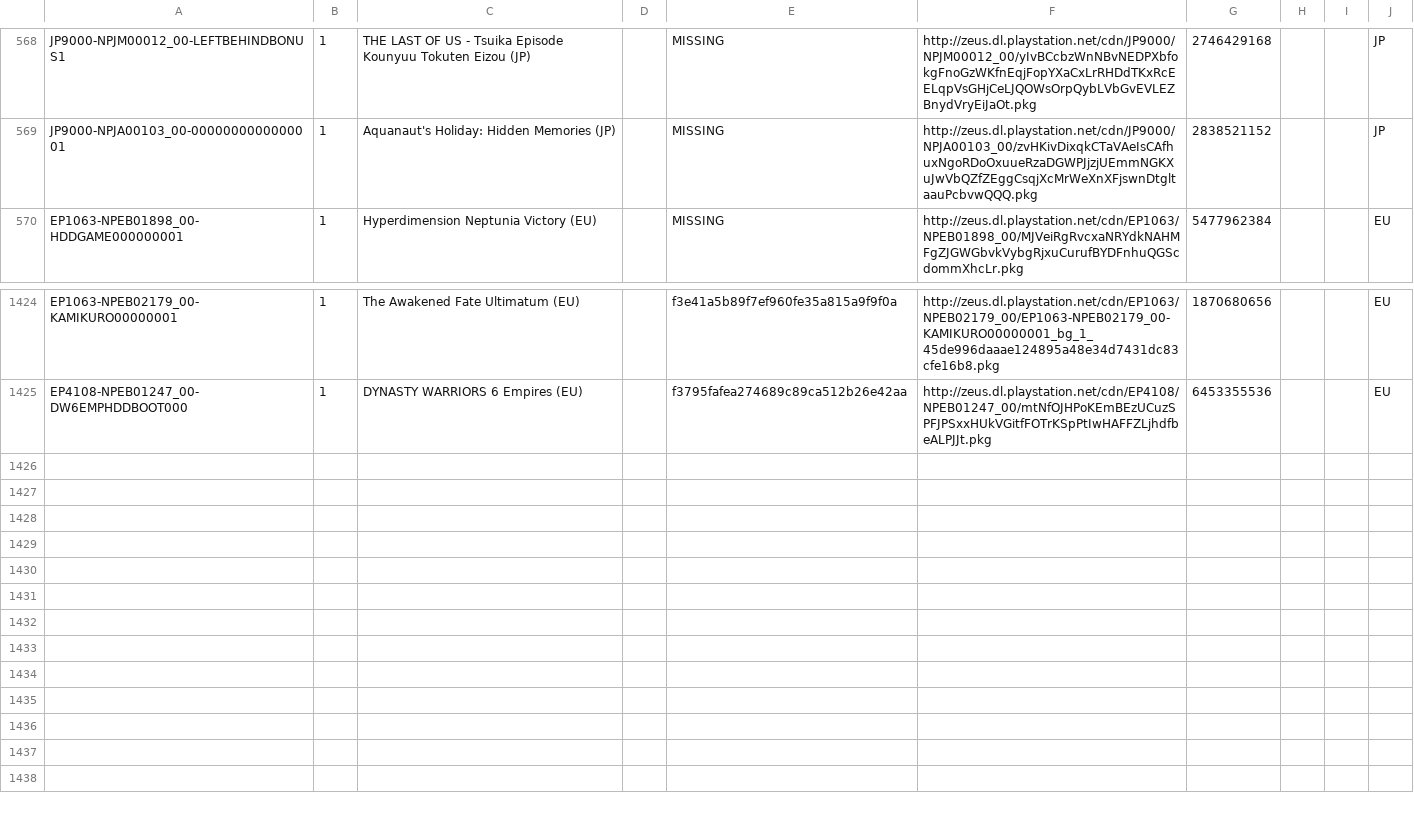
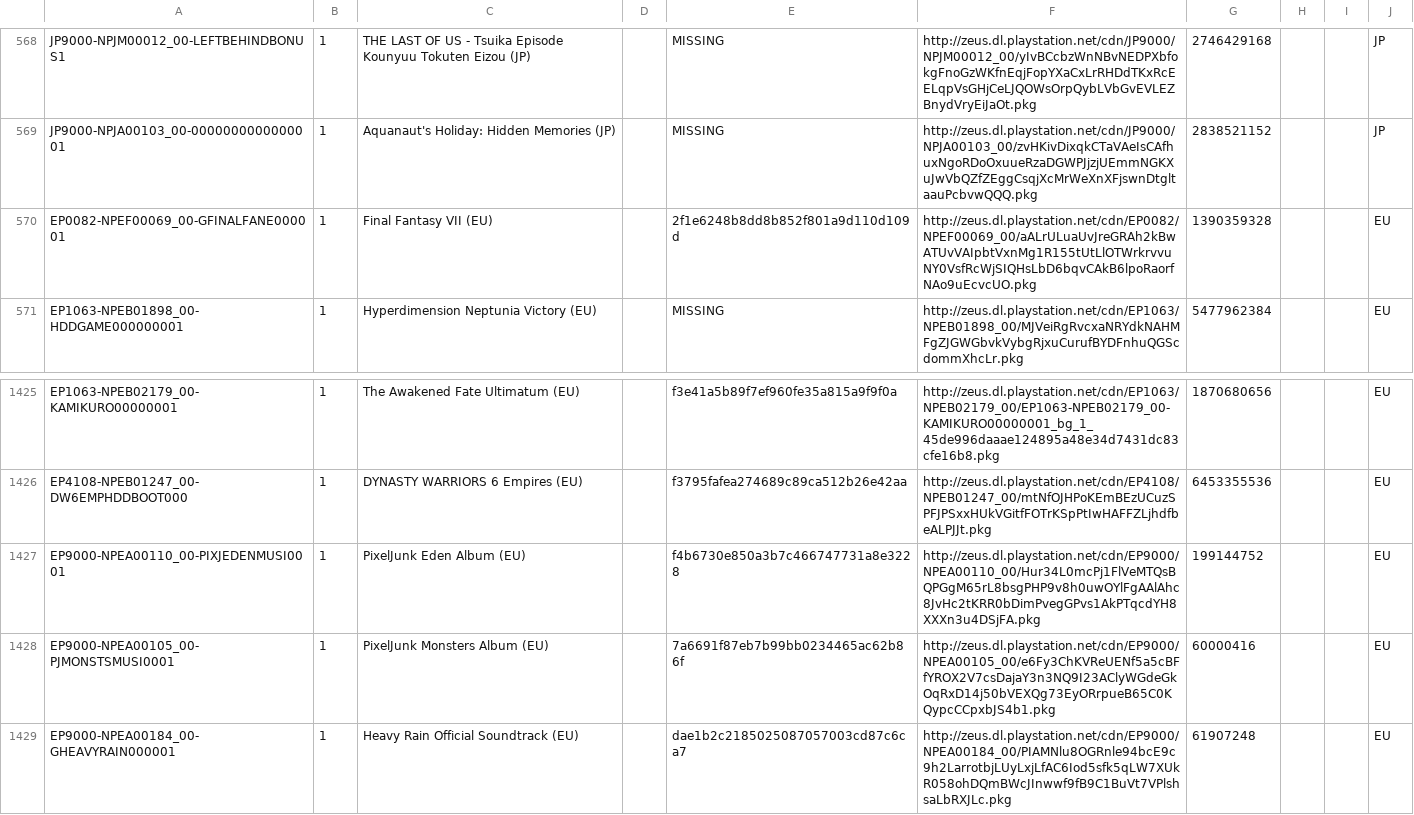
Before and after one commit to jy95/pkgi-ps3-nopaystation, a CSV file: output/pkgi_games_pending.csv, drawn as a sheet; only a part is shown, gaps mark what is left out; the diff names each change by its address in the sheet, - before the commit and + after, or states it on an @@ line.

```diff
--- a/output/pkgi_games_pending.csv
+++ b/output/pkgi_games_pending.csv
+row 570: EP0082-NPEF00069_00-GFINALFANE000001 | 1 | Final Fantasy VII (EU) |  | 2f1e6248b8dd8b852f801a9d110d109d | http://zeus.dl.playstation.net/cdn/EP0082/NPEF00069_00/aALrULuaUvJreGRAh2kBwATUvVAIpbtVxnMg1R155tUtLlOTWrkrvvuNY0VsfRcWjSIQHsLbD6bqvCAkB6lpoRaorfNAo9uEcvcUO.pkg | 1390359328 |  |  | EU
+row 1427: EP9000-NPEA00110_00-PIXJEDENMUSI0001 | 1 | PixelJunk Eden Album (EU) |  | f4b6730e850a3b7c466747731a8e3228 | http://zeus.dl.playstation.net/cdn/EP9000/NPEA00110_00/Hur34L0mcPj1FlVeMTQsBQPGgM65rL8bsgPHP9v8h0uwOYlFgAAlAhc8JvHc2tKRR0bDimPvegGPvs1AkPTqcdYH8XXXn3u4DSjFA.pkg | 199144752 |  |  | EU
+row 1428: EP9000-NPEA00105_00-PJMONSTSMUSI0001 | 1 | PixelJunk Monsters Album (EU) |  | 7a6691f87eb7b99bb0234465ac62b86f | http://zeus.dl.playstation.net/cdn/EP9000/NPEA00105_00/e6Fy3ChKVReUENf5a5cBFfYROX2V7csDajaY3n3NQ9I23AClyWGdeGkOqRxD14j50bVEXQg73EyORrpueB65C0KQypcCCpxbJS4b1.pkg | 60000416 |  |  | EU
+row 1429: EP9000-NPEA00184_00-GHEAVYRAIN000001 | 1 | Heavy Rain Official Soundtrack (EU) |  | dae1b2c2185025087057003cd87c6ca7 | http://zeus.dl.playstation.net/cdn/EP9000/NPEA00184_00/PIAMNlu8OGRnle94bcE9c9h2LarrotbjLUyLxjLfAC6Iod5sfk5qLW7XUkR058ohDQmBWcJInwwf9fB9C1BuVt7VPlshsaLbRXJLc.pkg | 61907248 |  |  | EU
```
Also changed, not shown: input/pending_PS3_DEMOS.tsv, input/pending_PS3_GAMES.tsv, 4 other files.
